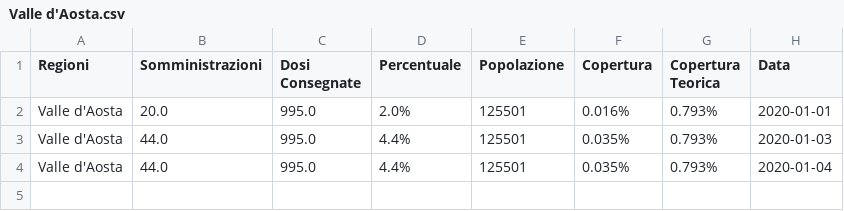
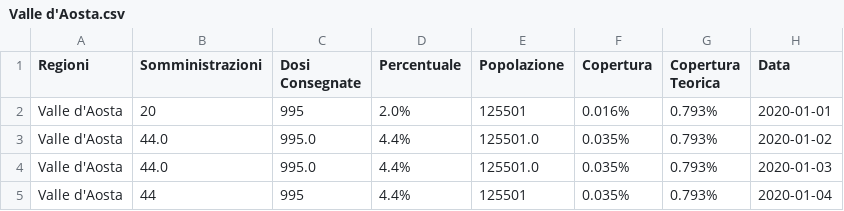
Before and after one commit to dallanoce/vaccinazione_COVID19, a CSV file: andamento_giornaliero_regioni/Valle d'Aosta.csv, drawn as a sheet.

```diff
--- a/andamento_giornaliero_regioni/Valle d'Aosta.csv
+++ b/andamento_giornaliero_regioni/Valle d'Aosta.csv
@@ -1,4 +1,5 @@
 Regioni,Somministrazioni,Dosi Consegnate,Percentuale,Popolazione,Copertura,Copertura Teorica,Data
-Valle d'Aosta,20.0,995.0,2.0%,125501,0.016%,0.793%,2020-01-01
-Valle d'Aosta,44.0,995.0,4.4%,125501,0.035%,0.793%,2020-01-03
-Valle d'Aosta,44.0,995.0,4.4%,125501,0.035%,0.793%,2020-01-04
+Valle d'Aosta,20,995,2.0%,125501,0.016%,0.793%,2020-01-01
+Valle d'Aosta,44.0,995.0,4.4%,125501.0,0.035%,0.793%,2020-01-02
+Valle d'Aosta,44.0,995.0,4.4%,125501.0,0.035%,0.793%,2020-01-03
+Valle d'Aosta,44,995,4.4%,125501,0.035%,0.793%,2020-01-04
```
Also changed, not shown: andamento_giornaliero/2020-01-04.csv, andamento_giornaliero/latest.csv, 51 other files.
